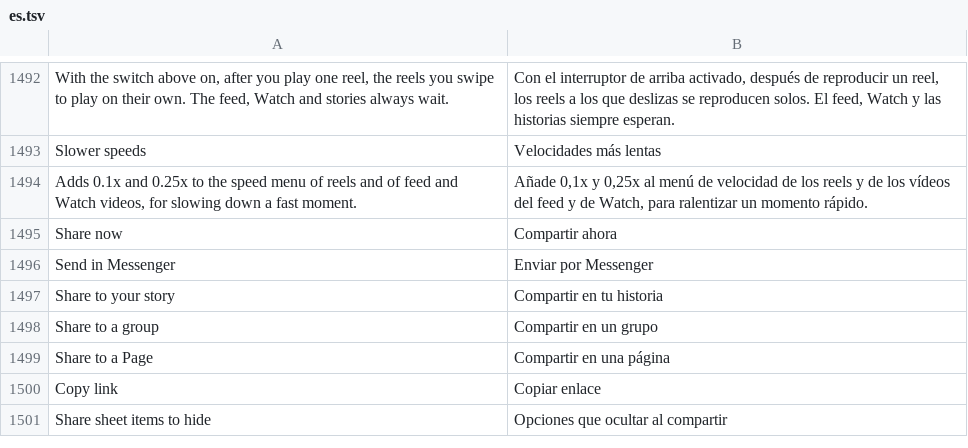
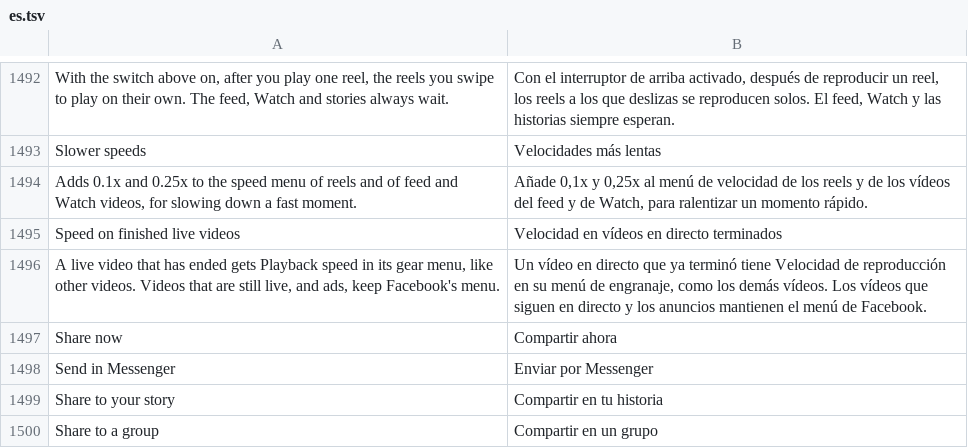
Before and after one commit to SysAdminDoc/HushFacebook, a TSV file: extensions/shared/library/src/main/l10n/es.tsv, drawn as a sheet; only a part is shown, gaps mark what is left out; the shorter side is filled out with more unchanged rows; the diff names each change by its address in the sheet, - before the commit and + after, or states it on an @@ line.

```diff
--- a/extensions/shared/library/src/main/l10n/es.tsv
+++ b/extensions/shared/library/src/main/l10n/es.tsv
+row 1495: Speed on finished live videos | Velocidad en vídeos en directo terminados
+row 1496: A live video that has ended gets Playback speed in its gear menu, like other videos. Videos that are still live, and ads, keep Facebook's menu. | Un vídeo en directo que ya terminó tiene Velocidad de reproducción en su menú de engranaje, como los demás vídeos. Los vídeos que siguen en directo y los anuncios mantienen el menú de Facebook.
```
Also changed, not shown: extensions/shared/library/src/main/l10n/de.tsv, extensions/shared/library/src/main/l10n/in.tsv, 24 other files.
